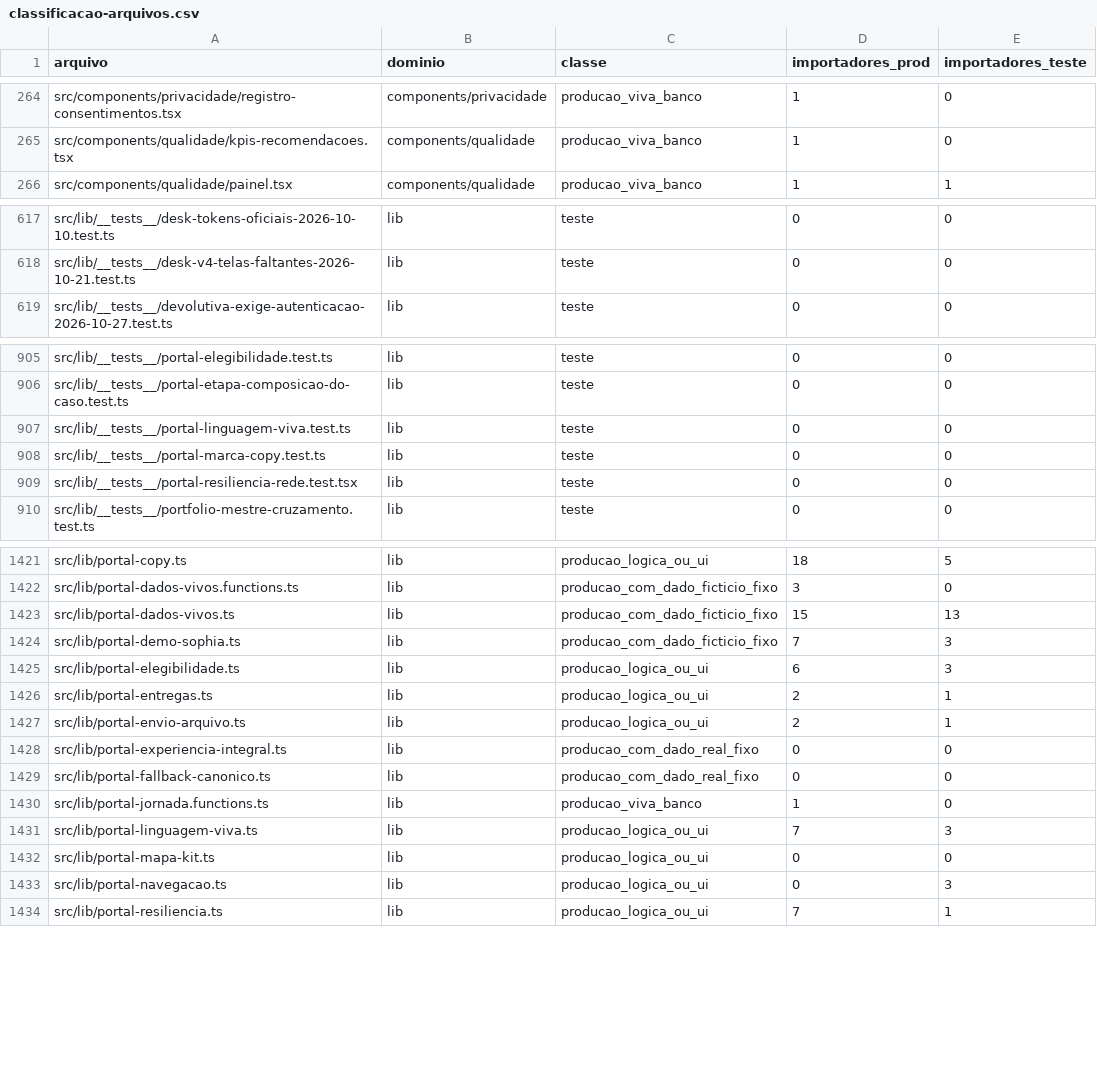
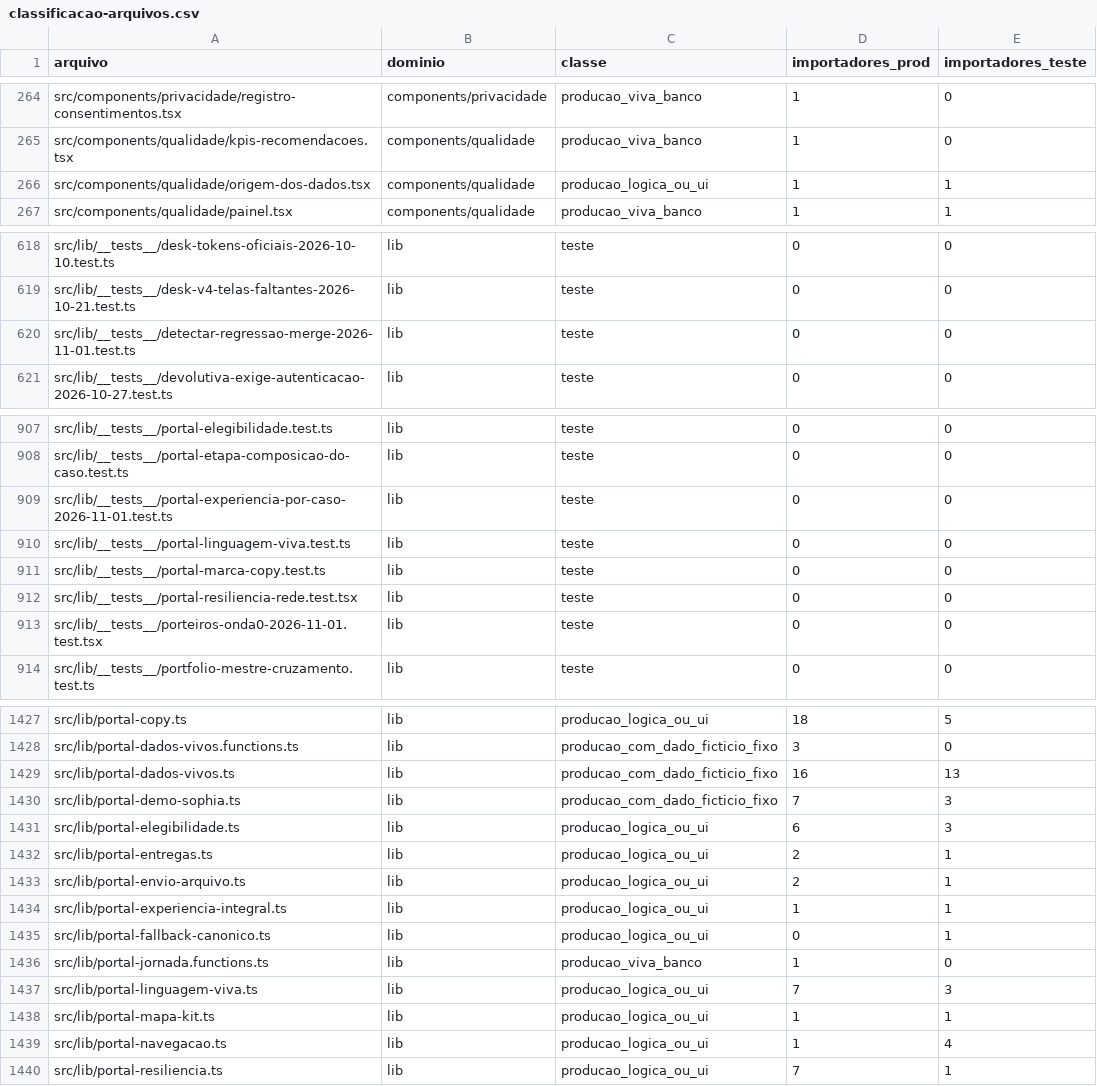
Before and after one commit to tatianatosi/soul-ancestry, a CSV file: docs/grafo/classificacao-arquivos.csv, drawn as a sheet; only a part is shown, gaps mark what is left out; the diff covers the shown part only.

```diff
--- a/docs/grafo/classificacao-arquivos.csv
+++ b/docs/grafo/classificacao-arquivos.csv
@@ -265,2 +265,3 @@ src/components/privacidade/registro-consentimentos.tsx,components/privacidade,pr
 src/components/qualidade/kpis-recomendacoes.tsx,components/qualidade,producao_viva_banco,1,0
+src/components/qualidade/origem-dos-dados.tsx,components/qualidade,producao_logica_ou_ui,1,1
 src/components/qualidade/painel.tsx,components/qualidade,producao_viva_banco,1,1
@@ -618,2 +619,3 @@ src/lib/__tests__/desk-tokens-oficiais-2026-10-10.test.ts,lib,teste,0,0
 src/lib/__tests__/desk-v4-telas-faltantes-2026-10-21.test.ts,lib,teste,0,0
+src/lib/__tests__/detectar-regressao-merge-2026-11-01.test.ts,lib,teste,0,0
 src/lib/__tests__/devolutiva-exige-autenticacao-2026-10-27.test.ts,lib,teste,0,0
@@ -906,2 +908,3 @@ src/lib/__tests__/portal-elegibilidade.test.ts,lib,teste,0,0
 src/lib/__tests__/portal-etapa-composicao-do-caso.test.ts,lib,teste,0,0
+src/lib/__tests__/portal-experiencia-por-caso-2026-11-01.test.ts,lib,teste,0,0
 src/lib/__tests__/portal-linguagem-viva.test.ts,lib,teste,0,0
@@ -909,2 +912,3 @@ src/lib/__tests__/portal-marca-copy.test.ts,lib,teste,0,0
 src/lib/__tests__/portal-resiliencia-rede.test.tsx,lib,teste,0,0
+src/lib/__tests__/porteiros-onda0-2026-11-01.test.tsx,lib,teste,0,0
 src/lib/__tests__/portfolio-mestre-cruzamento.test.ts,lib,teste,0,0
@@ -1422,3 +1428,3 @@ src/lib/portal-copy.ts,lib,producao_logica_ou_ui,18,5
 src/lib/portal-dados-vivos.functions.ts,lib,producao_com_dado_ficticio_fixo,3,0
-src/lib/portal-dados-vivos.ts,lib,producao_com_dado_ficticio_fixo,15,13
+src/lib/portal-dados-vivos.ts,lib,producao_com_dado_ficticio_fixo,16,13
 src/lib/portal-demo-sophia.ts,lib,producao_com_dado_ficticio_fixo,7,3
@@ -1427,8 +1433,8 @@ src/lib/portal-entregas.ts,lib,producao_logica_ou_ui,2,1
 src/lib/portal-envio-arquivo.ts,lib,producao_logica_ou_ui,2,1
-src/lib/portal-experiencia-integral.ts,lib,producao_com_dado_real_fixo,0,0
-src/lib/portal-fallback-canonico.ts,lib,producao_com_dado_real_fixo,0,0
+src/lib/portal-experiencia-integral.ts,lib,producao_logica_ou_ui,1,1
+src/lib/portal-fallback-canonico.ts,lib,producao_logica_ou_ui,0,1
 src/lib/portal-jornada.functions.ts,lib,producao_viva_banco,1,0
 src/lib/portal-linguagem-viva.ts,lib,producao_logica_ou_ui,7,3
-src/lib/portal-mapa-kit.ts,lib,producao_logica_ou_ui,0,0
-src/lib/portal-navegacao.ts,lib,producao_logica_ou_ui,0,3
+src/lib/portal-mapa-kit.ts,lib,producao_logica_ou_ui,1,1
+src/lib/portal-navegacao.ts,lib,producao_logica_ou_ui,1,4
 src/lib/portal-resiliencia.ts,lib,producao_logica_ou_ui,7,1
```
Also changed, not shown: 4 added rows and 14 edited cells elsewhere in this file, 8 other files.
